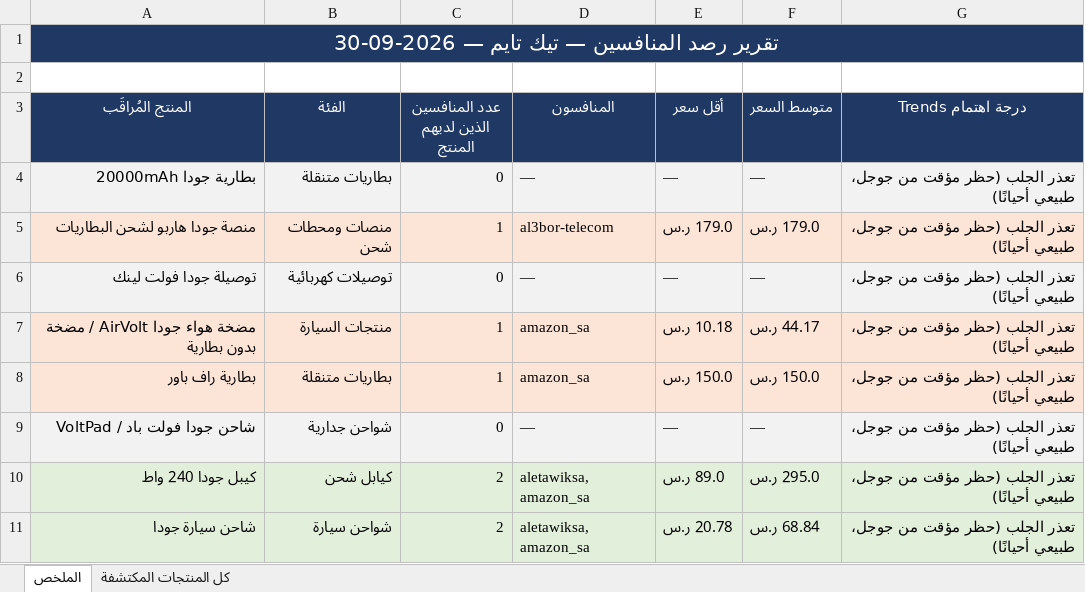
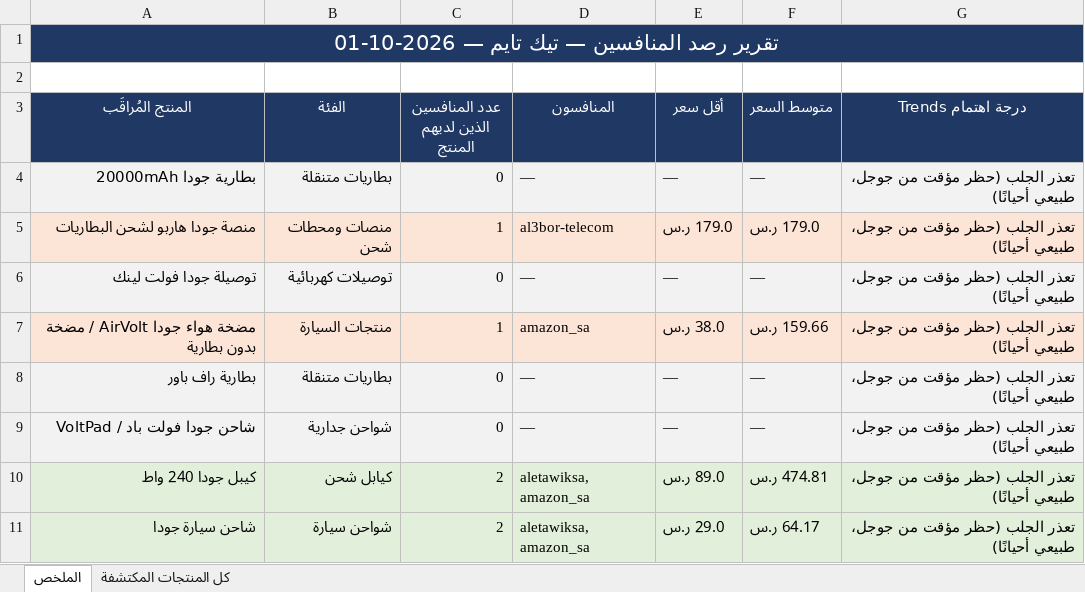
Before and after one commit to wael1997/techtime-market-data, an Excel workbook: data/تقرير_المنافسين.xlsx, sheet الملخص, drawn as a sheet; values as stored, in another font and other column widths than the file's, no borders; the diff names each change by its address in the sheet, - before the commit and + after, or states it on an @@ line.

Commit message:
تحديث بيانات المنافسين — 2026-10-01

```diff
--- a/data/تقرير_المنافسين.xlsx (sheet الملخص)
+++ b/data/تقرير_المنافسين.xlsx (sheet الملخص)
-A1 (المنتج المُراقَب): تقرير رصد المنافسين — تيك تايم — 2026-09-30
+A1 (المنتج المُراقَب): تقرير رصد المنافسين — تيك تايم — 2026-10-01
-E7 (أقل سعر): 10.18 ر.س
+E7 (أقل سعر): 38.0 ر.س
-F7 (متوسط السعر): 44.17 ر.س
+F7 (متوسط السعر): 159.66 ر.س
-A8:G8 fill: #FCE4D6
+A8:G8 fill: #F2F2F2
-C8 (عدد المنافسين الذين لديهم المنتج): 1
+C8 (عدد المنافسين الذين لديهم المنتج): 0
-D8 (المنافسون): amazon_sa
+D8 (المنافسون): —
-E8 (أقل سعر): 150.0 ر.س
+E8 (أقل سعر): —
-F8 (متوسط السعر): 150.0 ر.س
+F8 (متوسط السعر): —
-F10 (متوسط السعر): 295.0 ر.س
+F10 (متوسط السعر): 474.81 ر.س
-E11 (أقل سعر): 20.78 ر.س
+E11 (أقل سعر): 29.0 ر.س
-F11 (متوسط السعر): 68.84 ر.س
+F11 (متوسط السعر): 64.17 ر.س
```
Also changed, not shown: sheet كل المنتجات المكتشفة, 2 other files.
